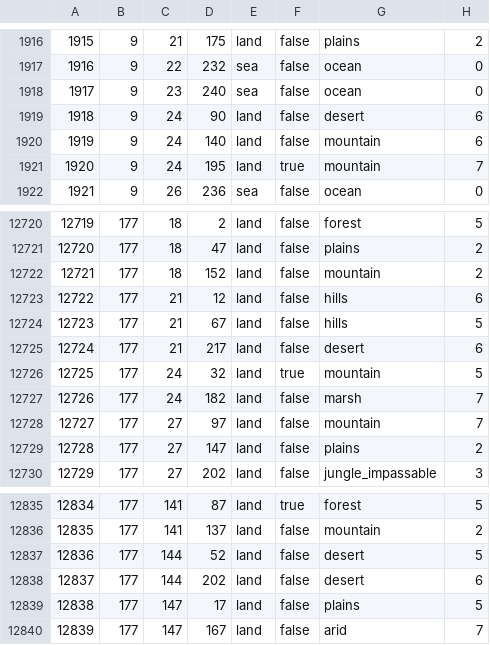
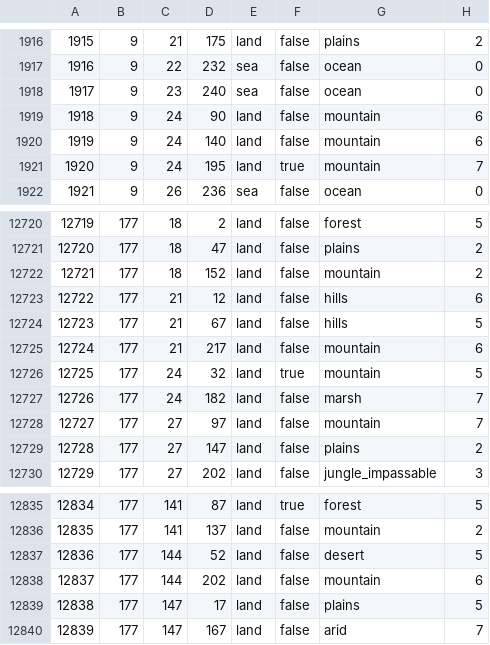
Before and after one commit to World-Ablaze/world-ablaze-beta, a CSV file: map/definition.csv, drawn as a sheet; only a part is shown, gaps mark what is left out.

Commit message:
Province Fixes

```diff
--- a/map/definition.csv
+++ b/map/definition.csv
@@ -1918,3 +1918,3 @@
 1917;9;23;240;sea;false;ocean;0
-1918;9;24;90;land;false;desert;6
+1918;9;24;90;land;false;mountain;6
 1919;9;24;140;land;false;mountain;6
@@ -12724,3 +12724,3 @@
 12723;177;21;67;land;false;hills;5
-12724;177;21;217;land;false;desert;6
+12724;177;21;217;land;false;mountain;6
 12725;177;24;32;land;true;mountain;5
@@ -12837,3 +12837,3 @@
 12836;177;144;52;land;false;desert;5
-12837;177;144;202;land;false;desert;6
+12837;177;144;202;land;false;mountain;6
 12838;177;147;17;land;false;plains;5
```
